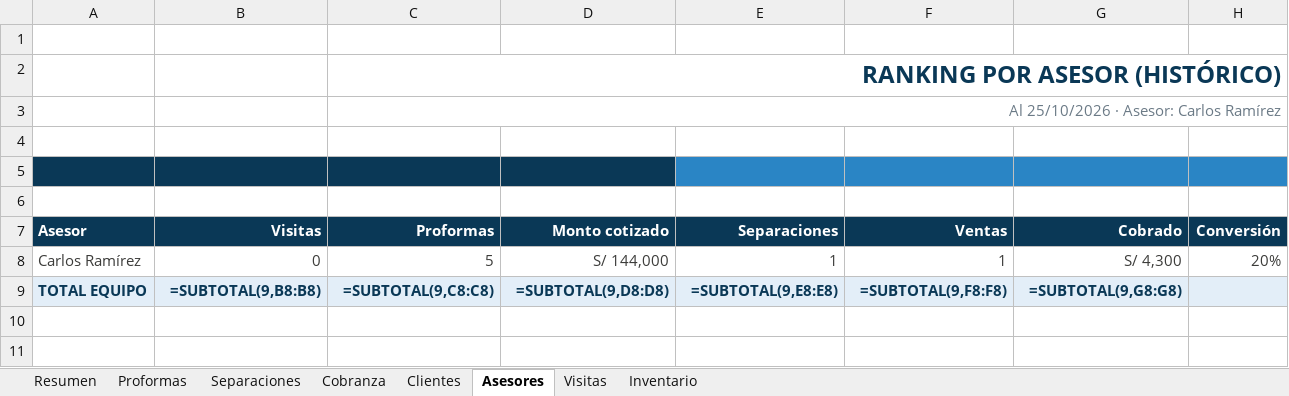
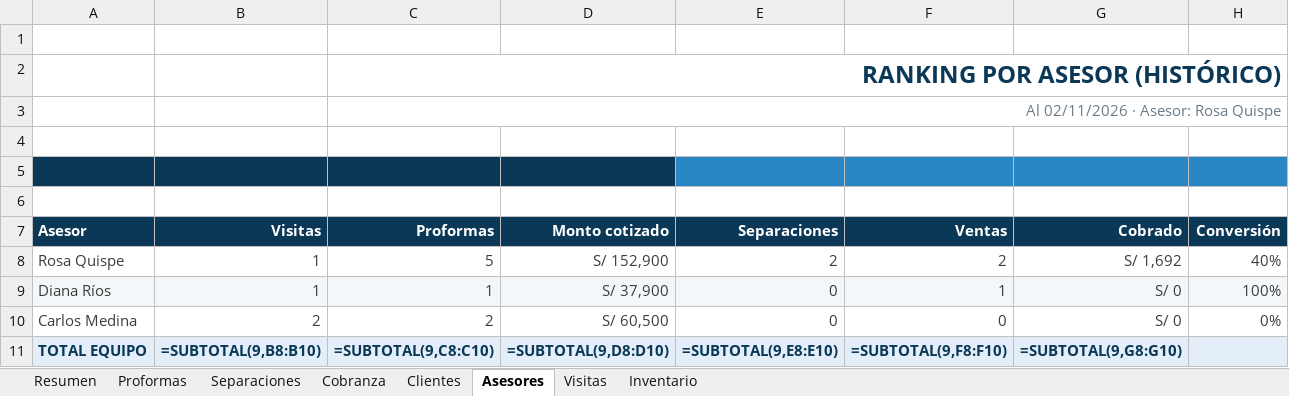
Before and after one commit to pedrojoseandrade84-star/VIVALDI, an Excel workbook: entregables/software/ejemplos-excel/ejemplo-reporte-gerencial.xlsx, sheet Asesores, drawn as a sheet; values as stored, in another font and other column widths than the file's, no borders; formulas without a stored value are shown as written; charts and pictures not drawn; removed rows and columns are numbered as before the commit, all else as after; the diff names each change by its address in the sheet, - before the commit and + after, or states it on an @@ line.

```diff
--- a/entregables/software/ejemplos-excel/ejemplo-reporte-gerencial.xlsx (sheet Asesores)
+++ b/entregables/software/ejemplos-excel/ejemplo-reporte-gerencial.xlsx (sheet Asesores)
-C3 (Proformas): Al 25/10/2026 · Asesor: Carlos Ramírez
+C3 (Proformas): Al 02/11/2026 · Asesor: Rosa Quispe
-row 8: Carlos Ramírez | 0 | 5 | S/ 144,000 | 1 | 1 | S/ 4,300 | 20%
+row 8: Rosa Quispe | 1 | 5 | S/ 152,900 | 2 | 2 | S/ 1,692 | 40%
+row 9: Diana Ríos | 1 | 1 | S/ 37,900 | 0 | 1 | S/ 0 | 100%
+row 10: Carlos Medina | 2 | 2 | S/ 60,500 | 0 | 0 | S/ 0 | 0%
-B11 (Visitas): =SUBTOTAL(9,B8:B8)
+B11 (Visitas): =SUBTOTAL(9,B8:B10)
-C11 (Proformas): =SUBTOTAL(9,C8:C8)
+C11 (Proformas): =SUBTOTAL(9,C8:C10)
-D11 (Monto cotizado): =SUBTOTAL(9,D8:D8)
+D11 (Monto cotizado): =SUBTOTAL(9,D8:D10)
-E11 (Separaciones): =SUBTOTAL(9,E8:E8)
+E11 (Separaciones): =SUBTOTAL(9,E8:E10)
-F11 (Ventas): =SUBTOTAL(9,F8:F8)
+F11 (Ventas): =SUBTOTAL(9,F8:F10)
-G11 (Cobrado): =SUBTOTAL(9,G8:G8)
+G11 (Cobrado): =SUBTOTAL(9,G8:G10)
```
Also changed, not shown: sheet Cobranza, sheet Inventario, sheet Clientes, sheet Proformas, sheet Visitas, sheet Resumen, 1 more sheet, entregables/software/ejemplos-excel/ejemplo-control-de-cobranza.xlsx, entregables/software/ejemplos-excel/ejemplo-inventario-de-lotes.xlsx, 12 other files.
